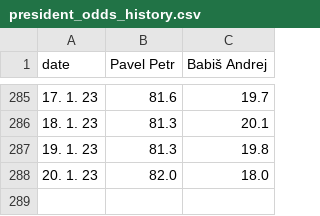
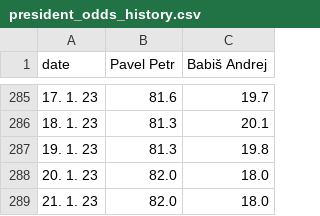
Before and after one commit to michalskop/mandaty-2022, a CSV file: backend/data/president_odds_history.csv, drawn as a sheet; only a part is shown, gaps mark what is left out; the diff names each change by its address in the sheet, - before the commit and + after, or states it on an @@ line.

```diff
--- a/backend/data/president_odds_history.csv
+++ b/backend/data/president_odds_history.csv
+row 289: 21. 1. 23 | 82.0 | 18.0
```
Also changed, not shown: 6 other files.
